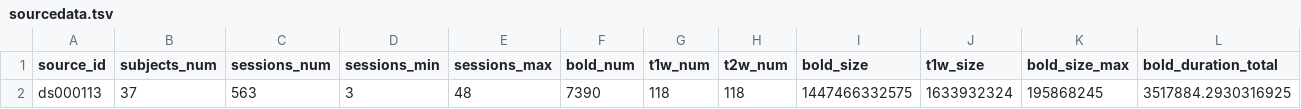
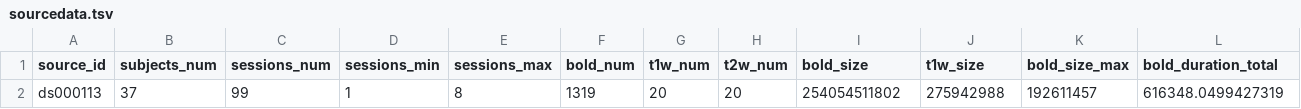
Before and after one commit to OpenNeuroStudies/study-ds000113, a TSV file: sourcedata/sourcedata.tsv, drawn as a sheet; only a part is shown; removed rows and columns are numbered as before the commit, all else as after; rows hold the shown columns only; the diff names each change by its address in the sheet, - before the commit and + after, or states it on an @@ line.

```diff
--- a/sourcedata/sourcedata.tsv
+++ b/sourcedata/sourcedata.tsv
-row 2: ds000113 | 37 | 563 | 3 | 48 | 7390 | 118 | 118 | 1447466332575 | 1633932324 | 195868245 | 3517884.2930316925
+row 2: ds000113 | 37 | 99 | 1 | 8 | 1319 | 20 | 20 | 254054511802 | 275942988 | 192611457 | 616348.0499427319
```
Also changed, not shown: 1 other file.
